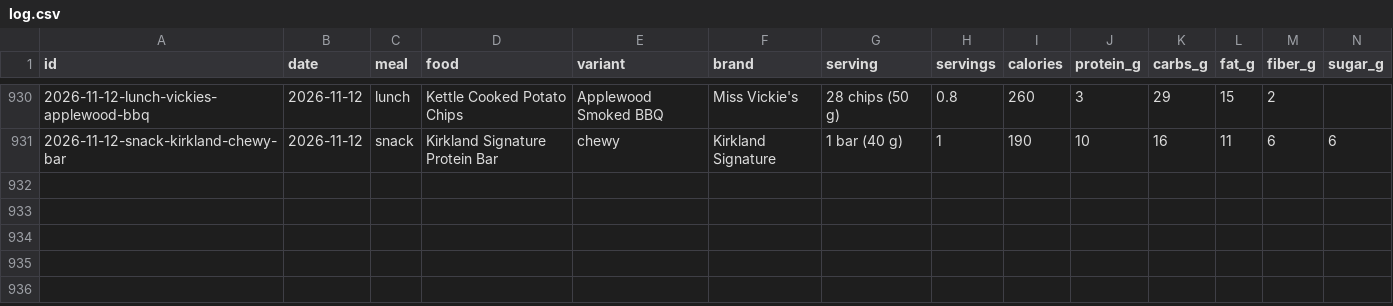
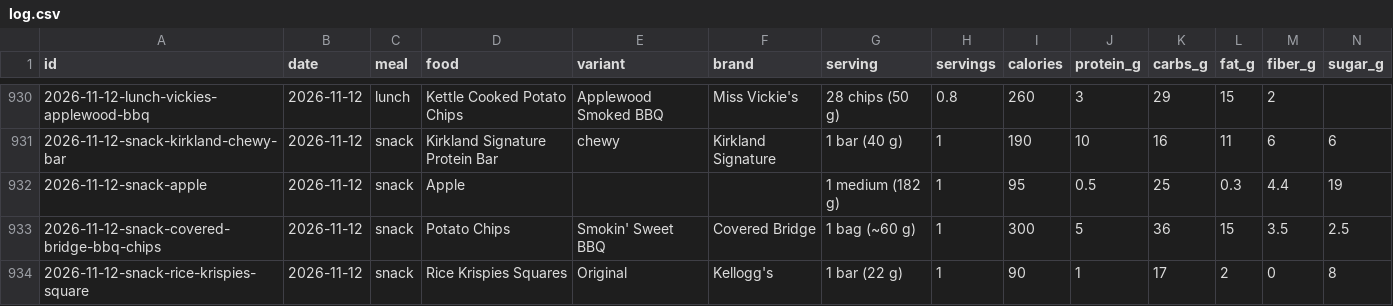
Before and after one commit to soldoutbudokan/Health, a CSV file: data/log.csv, drawn as a sheet; only a part is shown, gaps mark what is left out; rows hold the shown columns only; the diff names each change by its address in the sheet, - before the commit and + after, or states it on an @@ line.

Commit message:
Log Nov 12 snacks: apple, Covered Bridge BBQ bag, Kellogg's Rice Krispies square
New catalog entry for the Kellogg's Canada 22 g Original square.

```diff
--- a/data/log.csv
+++ b/data/log.csv
+row 932: 2026-11-12-snack-apple | 2026-11-12 | snack | Apple |  |  | 1 medium (182 g) | 1 | 95 | 0.5 | 25 | 0.3 | 4.4 | 19
+row 933: 2026-11-12-snack-covered-bridge-bbq-chips | 2026-11-12 | snack | Potato Chips | Smokin' Sweet BBQ | Covered Bridge | 1 bag (~60 g) | 1 | 300 | 5 | 36 | 15 | 3.5 | 2.5
+row 934: 2026-11-12-snack-rice-krispies-square | 2026-11-12 | snack | Rice Krispies Squares | Original | Kellogg's | 1 bar (22 g) | 1 | 90 | 1 | 17 | 2 | 0 | 8
```
Also changed, not shown: 1 other file.
